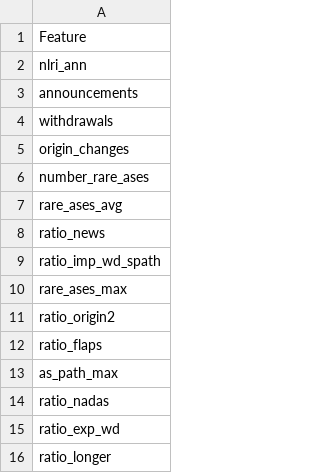
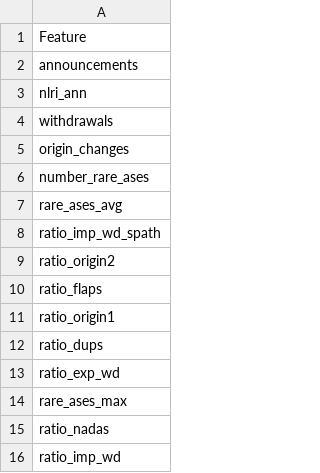
Before and after one commit to chrryyy/bgp_svm, a CSV file: bgp_anomaly_selected_features.csv, drawn as a sheet.

```diff
--- a/bgp_anomaly_selected_features.csv
+++ b/bgp_anomaly_selected_features.csv
@@ -1,4 +1,4 @@
 Feature
+announcements
 nlri_ann
-announcements
 withdrawals
@@ -7,10 +7,10 @@ number_rare_ases
 rare_ases_avg
-ratio_news
 ratio_imp_wd_spath
-rare_ases_max
 ratio_origin2
 ratio_flaps
-as_path_max
+ratio_origin1
+ratio_dups
+ratio_exp_wd
+rare_ases_max
 ratio_nadas
-ratio_exp_wd
-ratio_longer
+ratio_imp_wd
```
Also changed, not shown: 4 other files.
